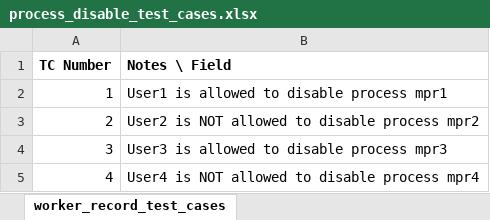
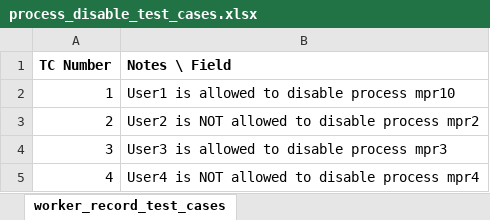
Before and after one commit to syscoopco/soberano, an Excel workbook: soberano/test_cases/process_disable_test_cases.xlsx, sheet worker_record_test_cases, drawn as a sheet; values as stored, in another font and other column widths than the file's, no borders; the diff names each change by its address in the sheet, - before the commit and + after, or states it on an @@ line.

```diff
--- a/soberano/test_cases/process_disable_test_cases.xlsx (sheet worker_record_test_cases)
+++ b/soberano/test_cases/process_disable_test_cases.xlsx (sheet worker_record_test_cases)
-B2 (Notes \ Field): User1 is allowed to disable process mpr1
+B2 (Notes \ Field): User1 is allowed to disable process mpr10
```
Also changed, not shown: soberano/test_cases/acquirable_material_record_test_cases.xlsx, soberano/test_cases/process_modify_test_cases.xlsx, 57 other files.
